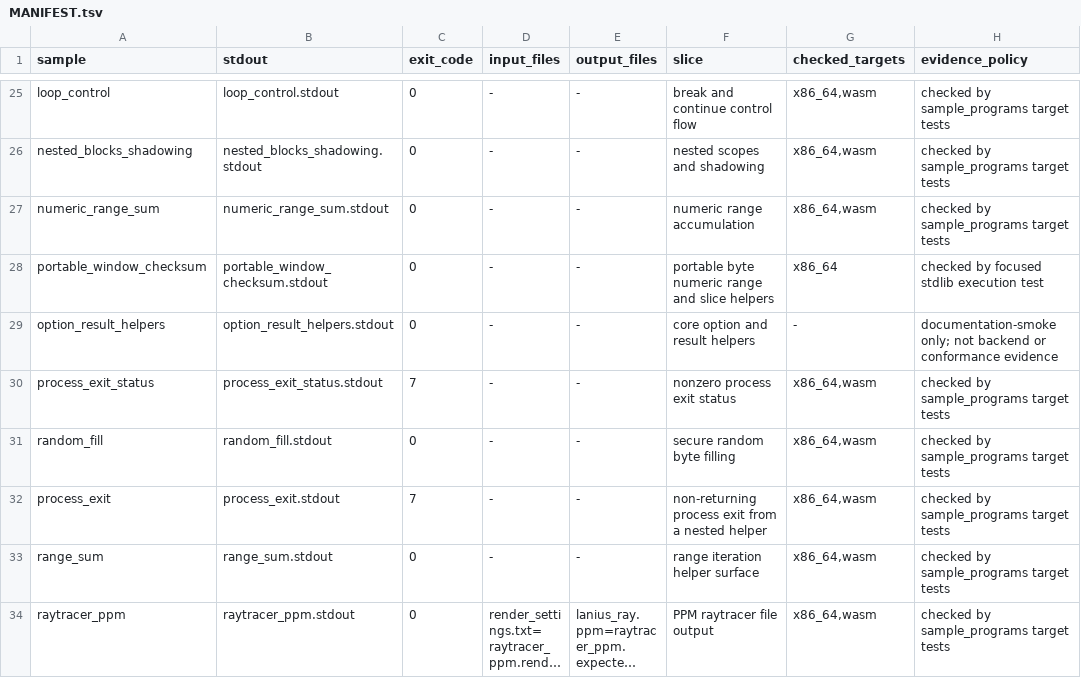
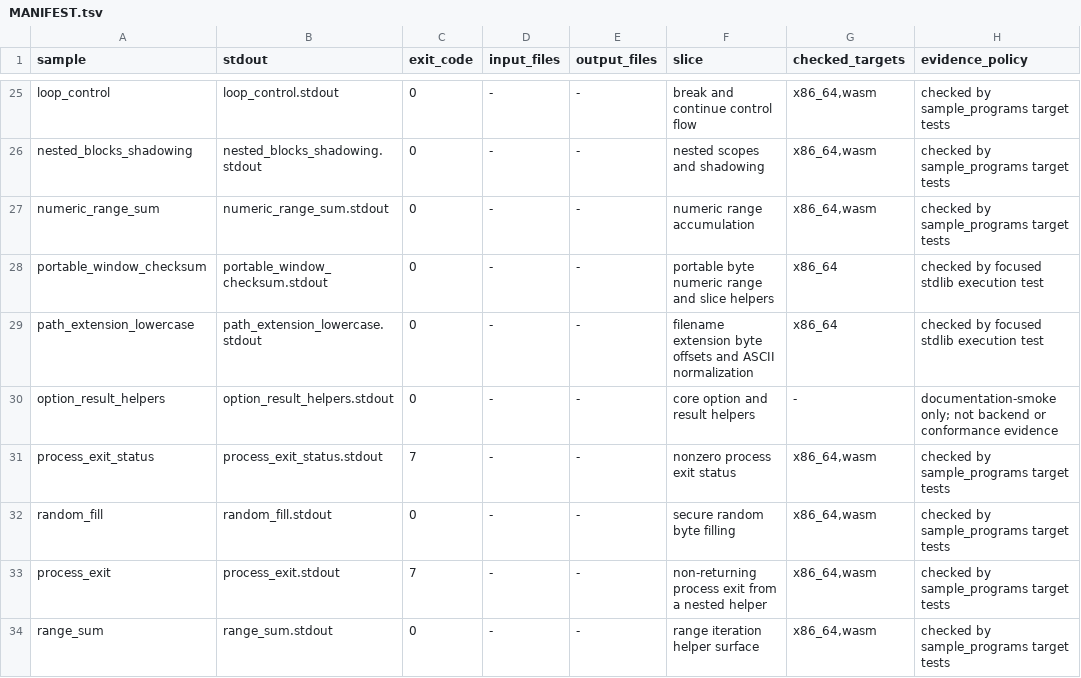
Before and after one commit to Andrewp2/laniusc, a TSV file: sample_programs/MANIFEST.tsv, drawn as a sheet; only a part is shown, gaps mark what is left out; the shorter side is filled out with more unchanged rows; long unchanged cells end in ….

Commit message:
Exercise path extension helpers in runnable sample

```diff
--- a/sample_programs/MANIFEST.tsv
+++ b/sample_programs/MANIFEST.tsv
@@ -28,2 +28,3 @@ numeric_range_sum	numeric_range_sum.stdout	0	-	-	numeric range accumulation	x86_
 portable_window_checksum	portable_window_checksum.stdout	0	-	-	portable byte numeric range and slice helpers	x86_64	checked by focused stdlib execution test
+path_extension_lowercase	path_extension_lowercase.stdout	0	-	-	filename extension byte offsets and ASCII normalization	x86_64	checked by focused stdlib execution test
 option_result_helpers	option_result_helpers.stdout	0	-	-	core option and result helpers	-	documentation-smoke only; not backend or conformance evidence
```
Also changed, not shown: 4 other files.
